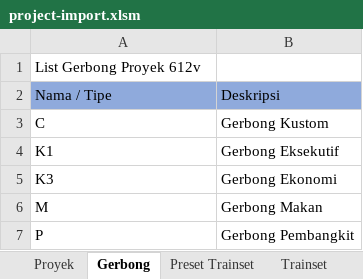
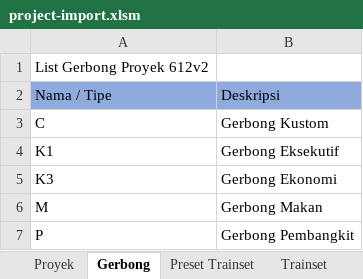
Before and after one commit to rekachain/rekachain-web, an Excel workbook: public/assets/excel-templates/imports/project/project-import.xlsm, sheet Gerbong, drawn as a sheet; values as stored, in another font and other column widths than the file's, no borders; table styles not drawn; the diff names each change by its address in the sheet, - before the commit and + after, or states it on an @@ line.

```diff
--- a/public/assets/excel-templates/imports/project/project-import.xlsm (sheet Gerbong)
+++ b/public/assets/excel-templates/imports/project/project-import.xlsm (sheet Gerbong)
-A1: List Gerbong Proyek 612v
+A1: List Gerbong Proyek 612v2
```
Also changed, not shown: sheet Trainset, sheet Proyek, sheet Preset Trainset, 2 other files.
